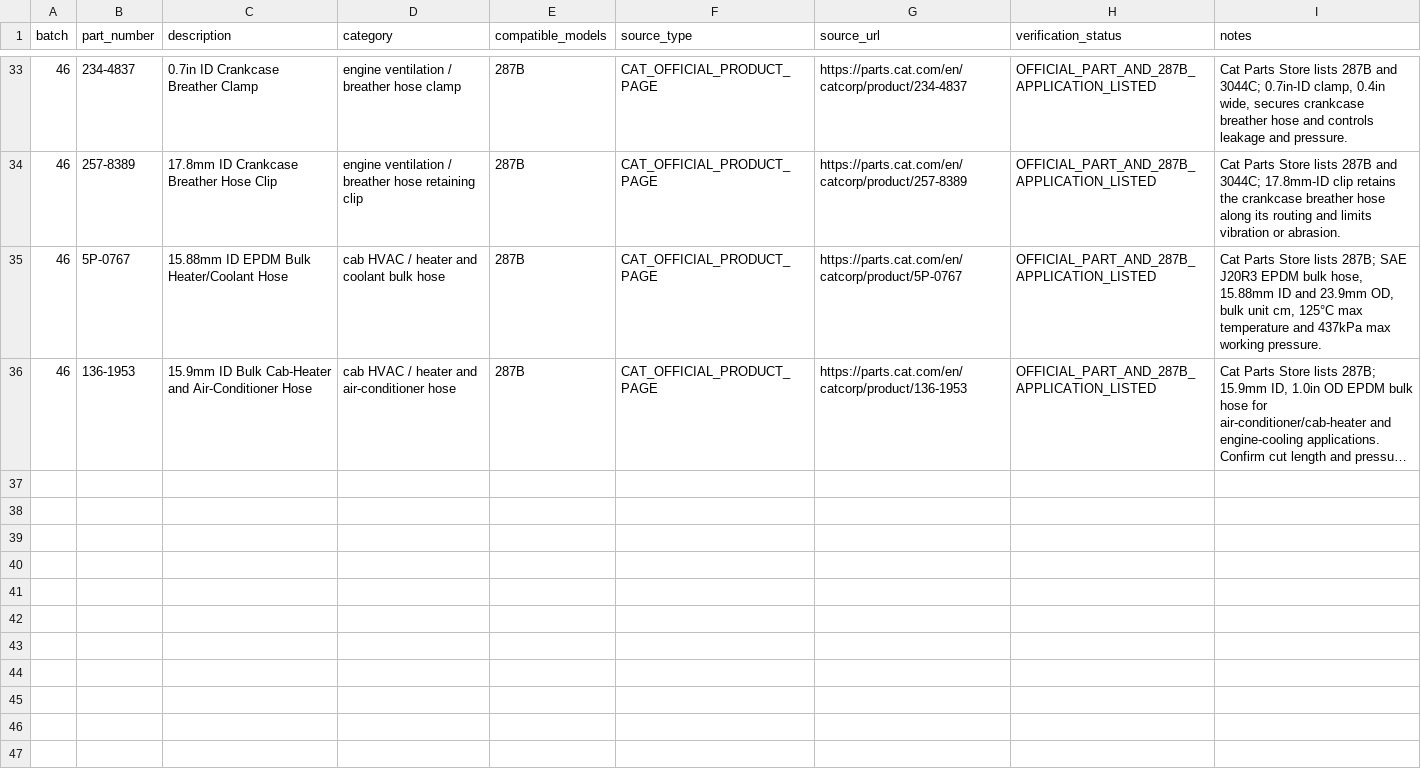
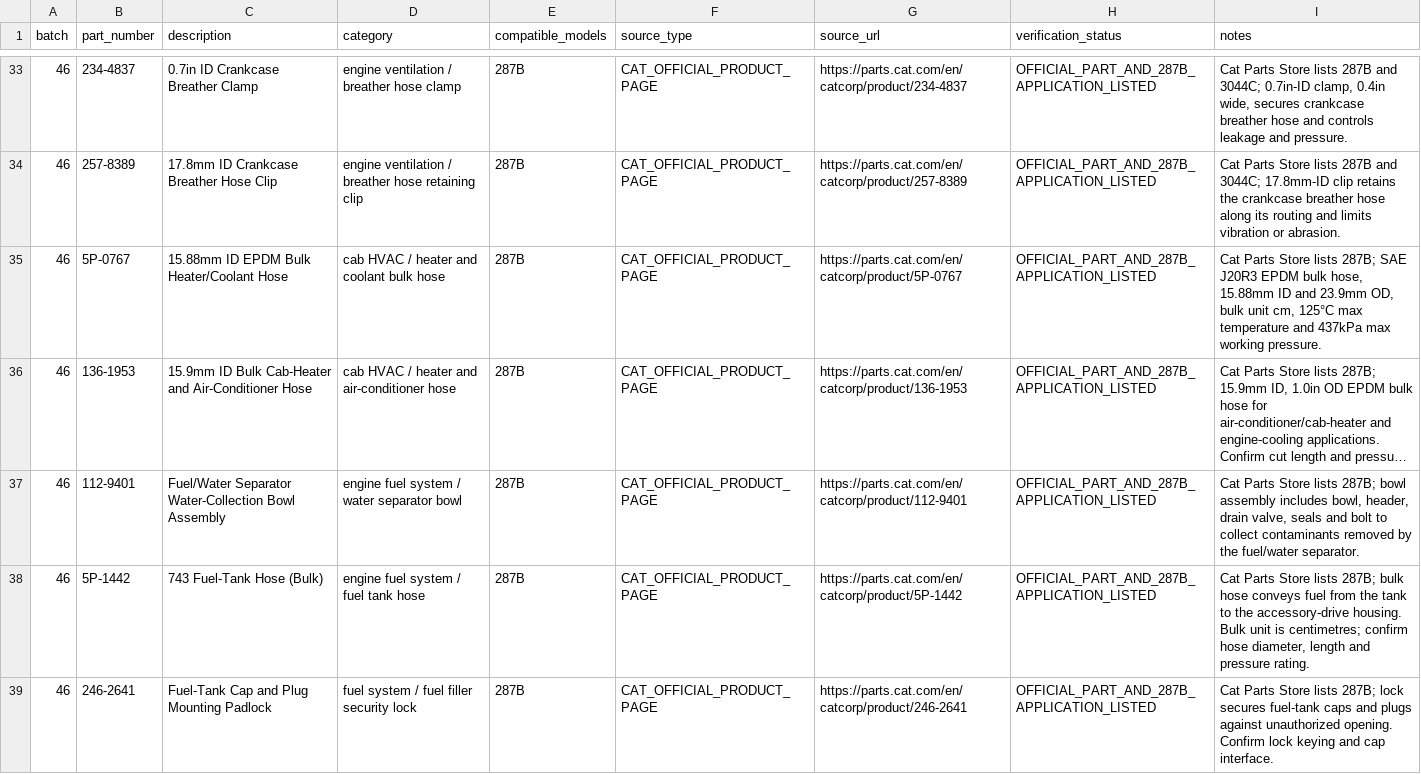
Before and after one commit to saeed860/Amoot-Machine, a CSV file: data/cat-287b-official-batch-46-2026-11-25.csv, drawn as a sheet; only a part is shown, gaps mark what is left out; long unchanged cells end in …; the diff names each change by its address in the sheet, - before the commit and + after, or states it on an @@ line.

Commit message:
catalog: add three Cat 287B fuel-tank and water-separator parts to batch 46

```diff
--- a/data/cat-287b-official-batch-46-2026-11-25.csv
+++ b/data/cat-287b-official-batch-46-2026-11-25.csv
+row 37: 46 | 112-9401 | Fuel/Water Separator Water-Collection Bowl Assembly | engine fuel system / water separator bowl | 287B | CAT_OFFICIAL_PRODUCT_PAGE | https://parts.cat.com/en/catcorp/product/112-9401 | OFFICIAL_PART_AND_287B_APPLICATION_LISTED | Cat Parts Store lists 287B; bowl assembly includes bowl, header, drain valve, seals and bolt to collect contaminants removed by the fuel/water separator.
+row 38: 46 | 5P-1442 | 743 Fuel-Tank Hose (Bulk) | engine fuel system / fuel tank hose | 287B | CAT_OFFICIAL_PRODUCT_PAGE | https://parts.cat.com/en/catcorp/product/5P-1442 | OFFICIAL_PART_AND_287B_APPLICATION_LISTED | Cat Parts Store lists 287B; bulk hose conveys fuel from the tank to the accessory-drive housing. Bulk unit is centimetres; confirm hose diameter, length and pressure rating.
+row 39: 46 | 246-2641 | Fuel-Tank Cap and Plug Mounting Padlock | fuel system / fuel filler security lock | 287B | CAT_OFFICIAL_PRODUCT_PAGE | https://parts.cat.com/en/catcorp/product/246-2641 | OFFICIAL_PART_AND_287B_APPLICATION_LISTED | Cat Parts Store lists 287B; lock secures fuel-tank caps and plugs against unauthorized opening. Confirm lock keying and cap interface.
```
